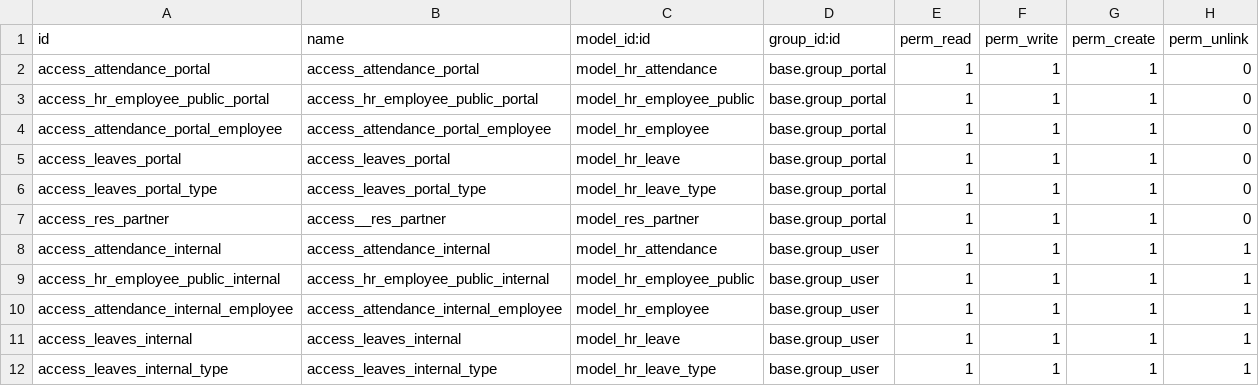
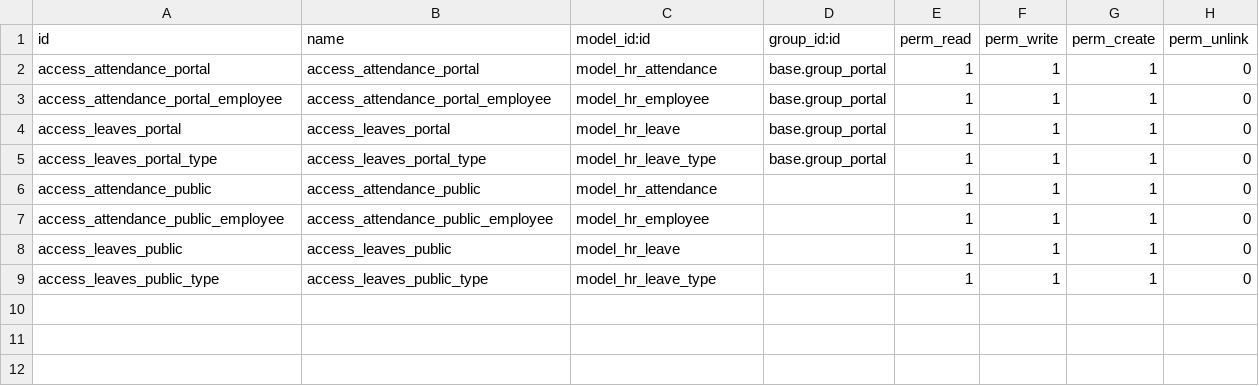
Before and after one commit to odooetqan/odooetqan, a CSV file: portal_attendance_artx/security/ir.model.access.csv, drawn as a sheet.

Commit message:
update p[ortal attendance ARTX

```diff
--- a/portal_attendance_artx/security/ir.model.access.csv
+++ b/portal_attendance_artx/security/ir.model.access.csv
@@ -2,3 +2,2 @@ id,name,model_id:id,group_id:id,perm_read,perm_write,perm_create,perm_unlink
 access_attendance_portal,access_attendance_portal,model_hr_attendance,base.group_portal,1,1,1,0
-access_hr_employee_public_portal,access_hr_employee_public_portal,model_hr_employee_public,base.group_portal,1,1,1,0
 access_attendance_portal_employee,access_attendance_portal_employee,model_hr_employee,base.group_portal,1,1,1,0
@@ -6,7 +5,5 @@ access_leaves_portal,access_leaves_portal,model_hr_leave,base.group_portal,1,1,1
 access_leaves_portal_type,access_leaves_portal_type,model_hr_leave_type,base.group_portal,1,1,1,0
-access_res_partner,access__res_partner,model_res_partner,base.group_portal,1,1,1,0
-access_attendance_internal,access_attendance_internal,model_hr_attendance,base.group_user,1,1,1,1
-access_hr_employee_public_internal,access_hr_employee_public_internal,model_hr_employee_public,base.group_user,1,1,1,1
-access_attendance_internal_employee,access_attendance_internal_employee,model_hr_employee,base.group_user,1,1,1,1
-access_leaves_internal,access_leaves_internal,model_hr_leave,base.group_user,1,1,1,1
-access_leaves_internal_type,access_leaves_internal_type,model_hr_leave_type,base.group_user,1,1,1,1
+access_attendance_public,access_attendance_public,model_hr_attendance,,1,1,1,0
+access_attendance_public_employee,access_attendance_public_employee,model_hr_employee,,1,1,1,0
+access_leaves_public,access_leaves_public,model_hr_leave,,1,1,1,0
+access_leaves_public_type,access_leaves_public_type,model_hr_leave_type,,1,1,1,0
```
Also changed, not shown: 5 other files.
